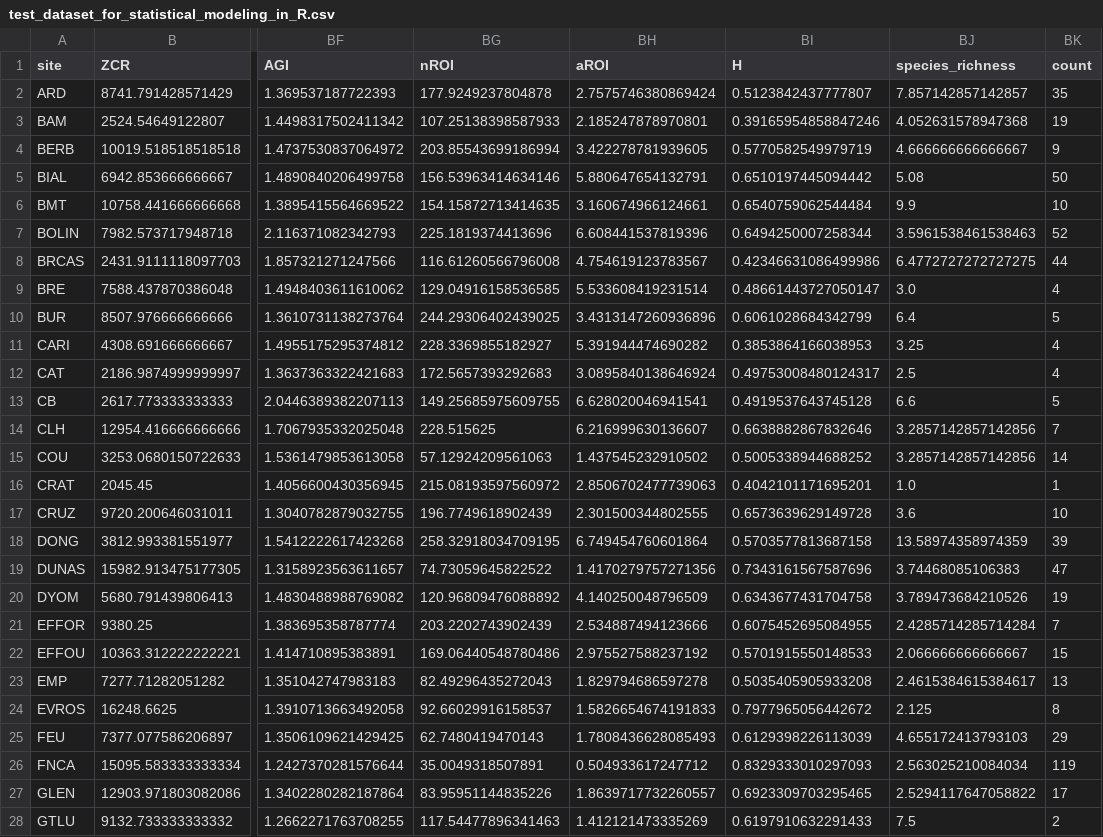
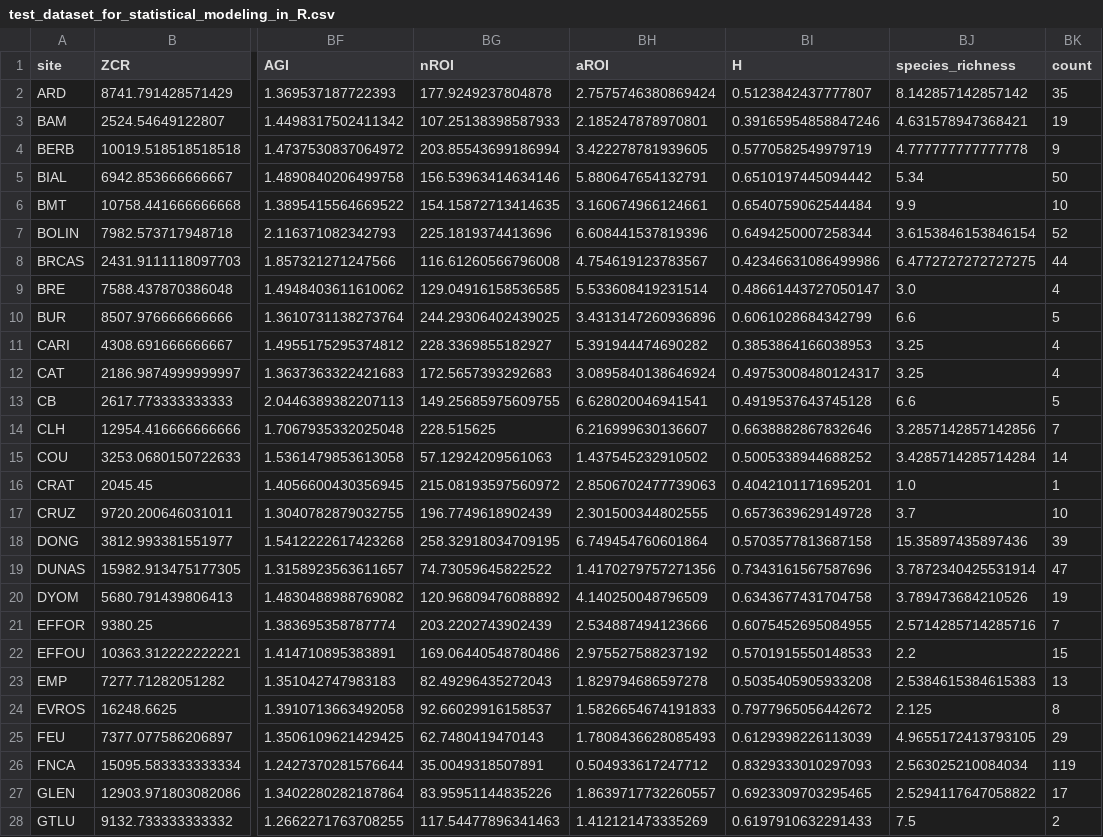
Before and after one commit to ear-team/haupert_acoustic_indices_2025, a CSV file: results/test_dataset_for_statistical_modeling_in_R.csv, drawn as a sheet; only a part is shown, gaps mark what is left out; the diff covers the shown part only; the diff names each change by its address in the sheet, - before the commit and + after, or states it on an @@ line.

```diff
--- a/results/test_dataset_for_statistical_modeling_in_R.csv
+++ b/results/test_dataset_for_statistical_modeling_in_R.csv
-BJ2 (species_richness): 7.857142857142857
+BJ2 (species_richness): 8.142857142857142
-BJ3 (species_richness): 4.052631578947368
+BJ3 (species_richness): 4.631578947368421
-BJ4 (species_richness): 4.666666666666667
+BJ4 (species_richness): 4.777777777777778
-BJ5 (species_richness): 5.08
+BJ5 (species_richness): 5.34
-BJ7 (species_richness): 3.5961538461538463
+BJ7 (species_richness): 3.6153846153846154
-BJ10 (species_richness): 6.4
+BJ10 (species_richness): 6.6
-BJ12 (species_richness): 2.5
+BJ12 (species_richness): 3.25
-BJ15 (species_richness): 3.2857142857142856
+BJ15 (species_richness): 3.4285714285714284
-BJ17 (species_richness): 3.6
+BJ17 (species_richness): 3.7
-BJ18 (species_richness): 13.58974358974359
+BJ18 (species_richness): 15.35897435897436
-BJ19 (species_richness): 3.74468085106383
+BJ19 (species_richness): 3.7872340425531914
-BJ21 (species_richness): 2.4285714285714284
+BJ21 (species_richness): 2.5714285714285716
-BJ22 (species_richness): 2.066666666666667
+BJ22 (species_richness): 2.2
-BJ23 (species_richness): 2.4615384615384617
+BJ23 (species_richness): 2.5384615384615383
-BJ25 (species_richness): 4.655172413793103
+BJ25 (species_richness): 4.9655172413793105
```
Also changed, not shown: 23 edited cells elsewhere in this file, results/nROI_residuals_simple_regression.csv, results/species_richness_by_site_sans_clip.csv, 45 other files.
